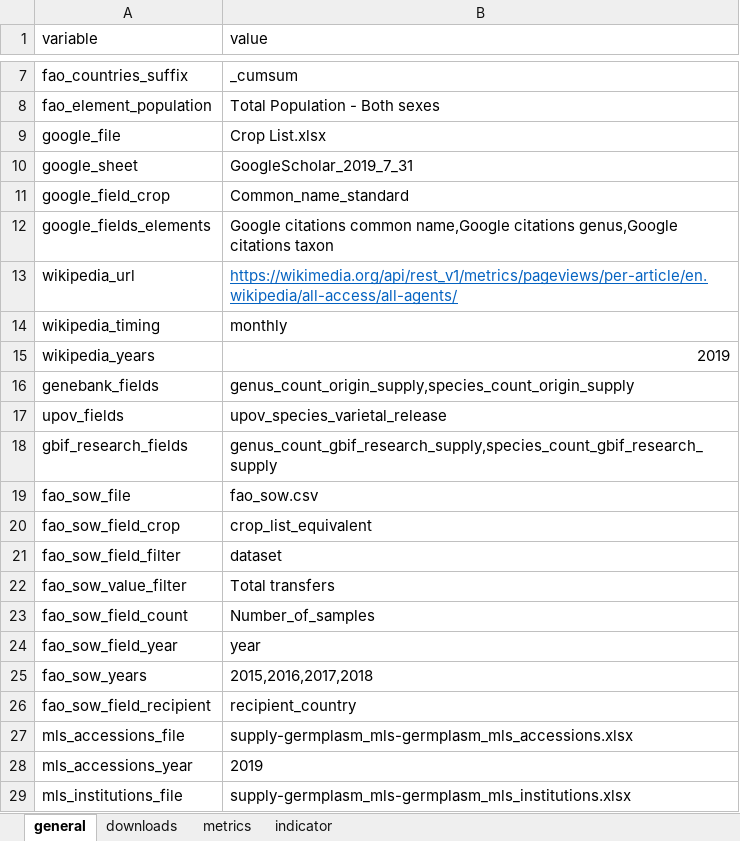
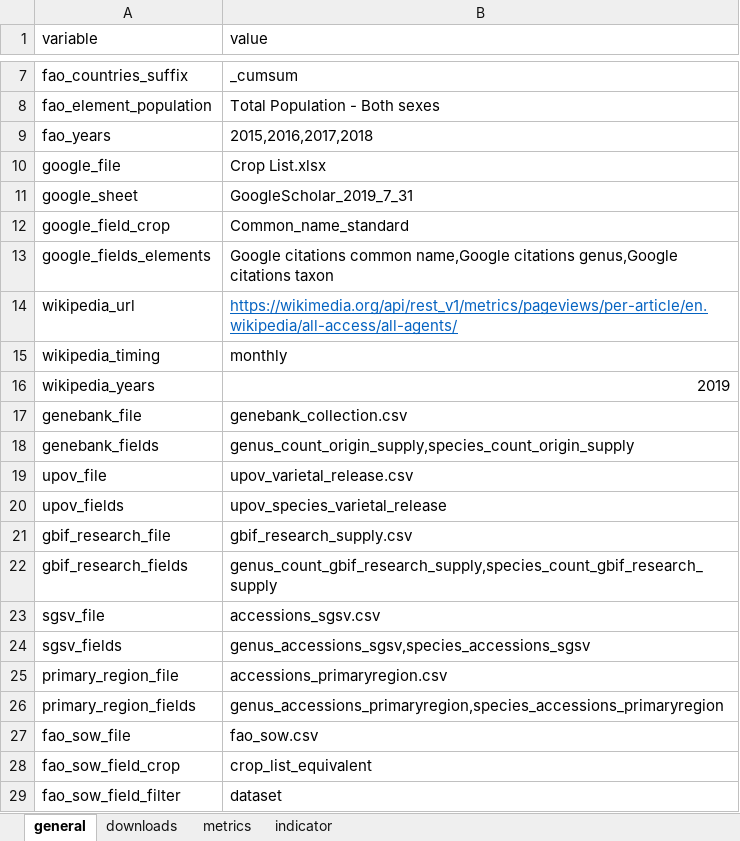
Before and after one commit to CIAT-DAPA/Plants_that_feed_the_world, an Excel workbook: data/conf/conf.xlsx, sheet general, drawn as a sheet; only a part is shown, gaps mark what is left out; the shorter side is filled out with more unchanged rows; values as stored, in another font and other column widths than the file's, no borders; the diff names each change by its address in the sheet, - before the commit and + after, or states it on an @@ line.

Commit message:
added sgsv and primary region to raw data

```diff
--- a/data/conf/conf.xlsx (sheet general)
+++ b/data/conf/conf.xlsx (sheet general)
+row 9: fao_years | 2015,2016,2017,2018
+row 17: genebank_file | genebank_collection.csv
+row 19: upov_file | upov_varietal_release.csv
+row 21: gbif_research_file | gbif_research_supply.csv
+row 23: sgsv_file | accessions_sgsv.csv
+row 24: sgsv_fields | genus_accessions_sgsv,species_accessions_sgsv
+row 25: primary_region_file | accessions_primaryregion.csv
+row 26: primary_region_fields | genus_accessions_primaryregion,species_accessions_primaryregion
```
Also changed, not shown: sheet indicator, 1 other file.
